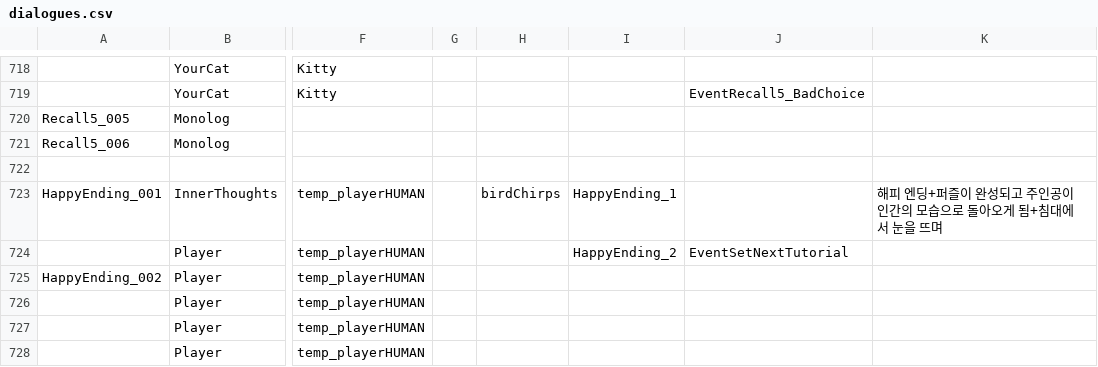
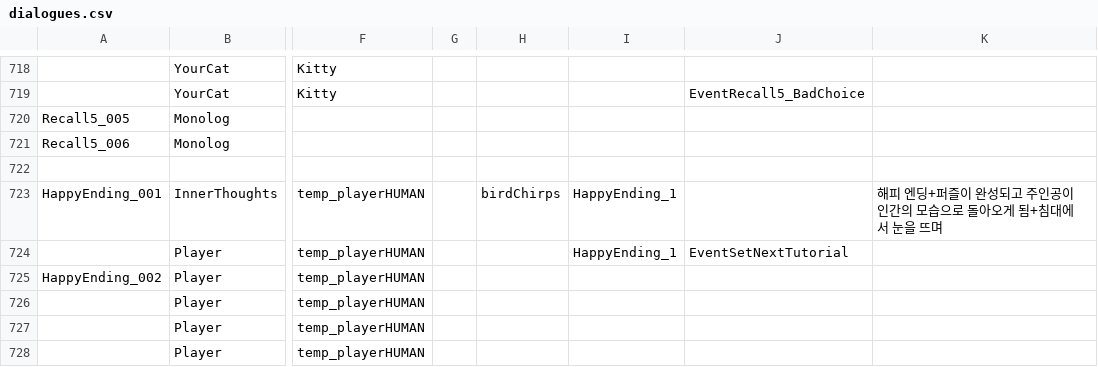
Before and after one commit to zen0113/FourFootsteps, a CSV file: Assets/Resources/Datas/dialogues.csv, drawn as a sheet; only a part is shown, gaps mark what is left out; the diff names each change by its address in the sheet, - before the commit and + after, or states it on an @@ line.

```diff
--- a/Assets/Resources/Datas/dialogues.csv
+++ b/Assets/Resources/Datas/dialogues.csv
-I724: HappyEnding_2
+I724: HappyEnding_1
```
Also changed, not shown: 7 other files.
